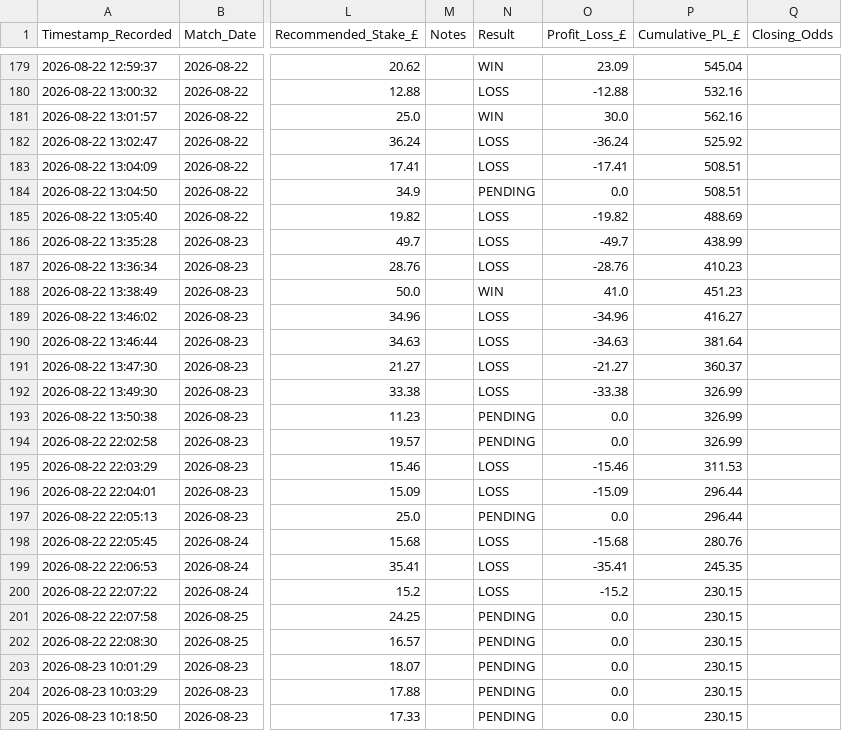
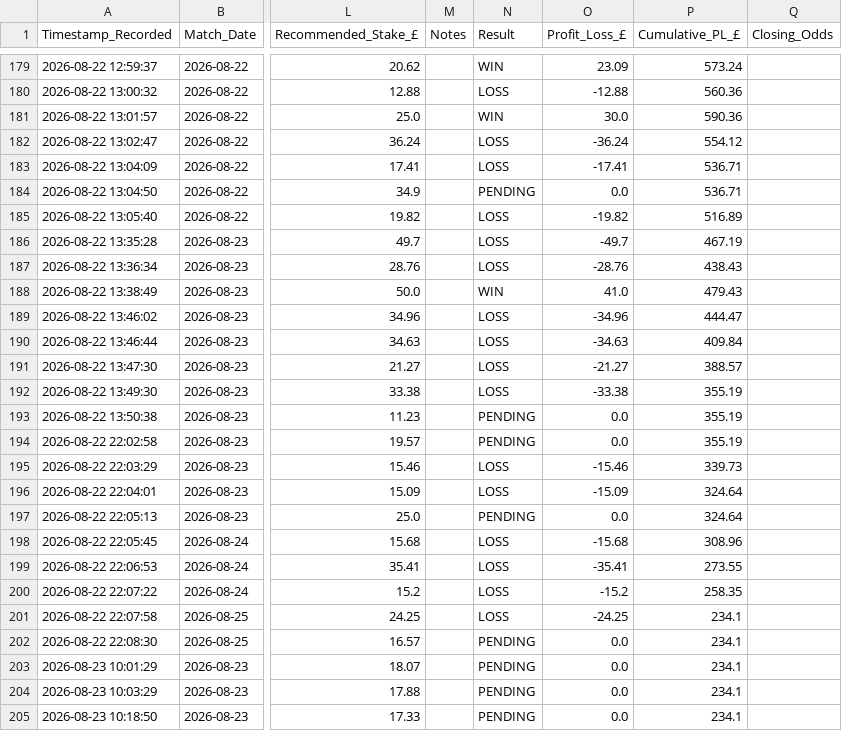
Before and after one commit to gavincruise-code/football-betting-edge, a CSV file: placed_bets_log.csv, drawn as a sheet; only a part is shown, gaps mark what is left out; the diff covers the shown part only; the diff names each change by its address in the sheet, - before the commit and + after, or states it on an @@ line.

```diff
--- a/placed_bets_log.csv
+++ b/placed_bets_log.csv
-P179 (Cumulative_PL_£): 545.04
+P179 (Cumulative_PL_£): 573.24
-P180 (Cumulative_PL_£): 532.16
+P180 (Cumulative_PL_£): 560.36
-P181 (Cumulative_PL_£): 562.16
+P181 (Cumulative_PL_£): 590.36
-P182 (Cumulative_PL_£): 525.92
+P182 (Cumulative_PL_£): 554.12
-P183:P184 (Cumulative_PL_£): 508.51
+P183:P184 (Cumulative_PL_£): 536.71
-P185 (Cumulative_PL_£): 488.69
+P185 (Cumulative_PL_£): 516.89
-P186 (Cumulative_PL_£): 438.99
+P186 (Cumulative_PL_£): 467.19
-P187 (Cumulative_PL_£): 410.23
+P187 (Cumulative_PL_£): 438.43
-P188 (Cumulative_PL_£): 451.23
+P188 (Cumulative_PL_£): 479.43
-P189 (Cumulative_PL_£): 416.27
+P189 (Cumulative_PL_£): 444.47
-P190 (Cumulative_PL_£): 381.64
+P190 (Cumulative_PL_£): 409.84
-P191 (Cumulative_PL_£): 360.37
+P191 (Cumulative_PL_£): 388.57
-P192:P194 (Cumulative_PL_£): 326.99
+P192:P194 (Cumulative_PL_£): 355.19
-P195 (Cumulative_PL_£): 311.53
+P195 (Cumulative_PL_£): 339.73
-P196:P197 (Cumulative_PL_£): 296.44
+P196:P197 (Cumulative_PL_£): 324.64
-P198 (Cumulative_PL_£): 280.76
+P198 (Cumulative_PL_£): 308.96
-P199 (Cumulative_PL_£): 245.35
+P199 (Cumulative_PL_£): 273.55
-P200 (Cumulative_PL_£): 230.15
+P200 (Cumulative_PL_£): 258.35
-N201 (Result): PENDING
+N201 (Result): LOSS
-O201 (Profit_Loss_£): 0.0
+O201 (Profit_Loss_£): -24.25
-P201:P205 (Cumulative_PL_£): 230.15
+P201:P205 (Cumulative_PL_£): 234.1
```
Also changed, not shown: 1 added row and 66 edited cells elsewhere in this file.
